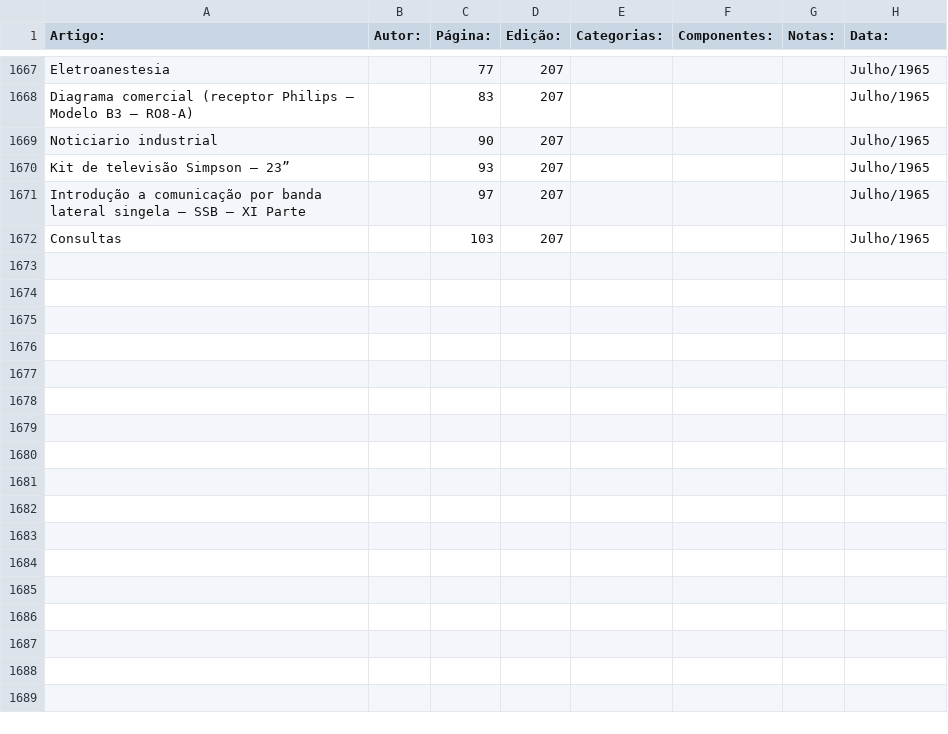
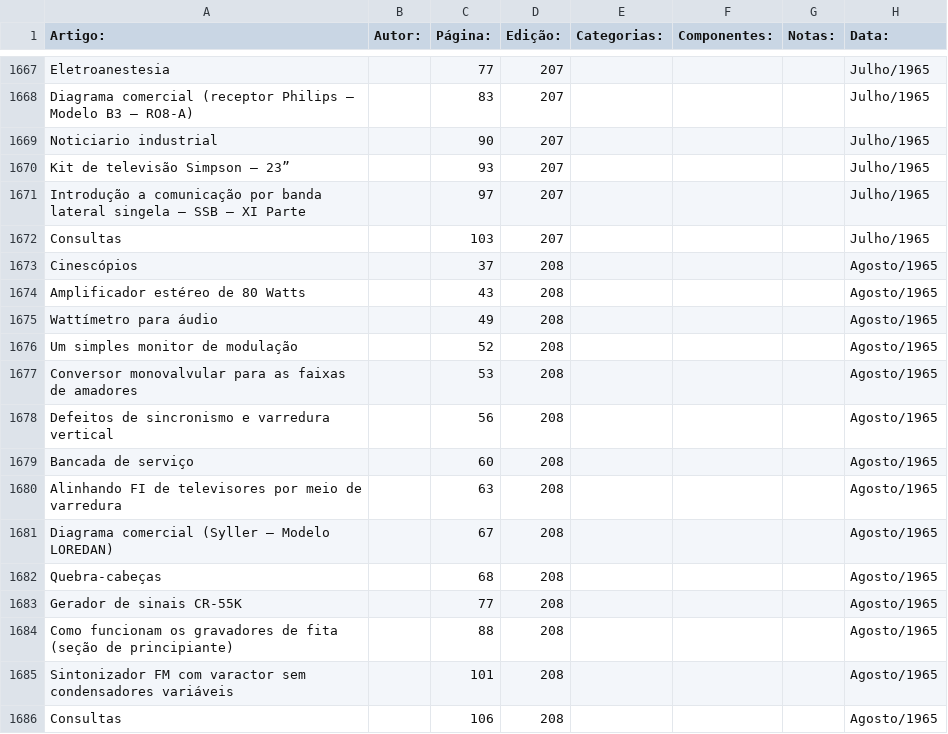
Before and after one commit to Pakequis/Indices_revistas_de_eletronica, a CSV file: Indices/Revista Monitor de Radio e TV.csv, drawn as a sheet; only a part is shown, gaps mark what is left out; the diff names each change by its address in the sheet, - before the commit and + after, or states it on an @@ line.

Commit message:
Update Revista Monitor de Radio e TV.csv
vortei... mais uma.

```diff
--- a/Indices/Revista Monitor de Radio e TV.csv
+++ b/Indices/Revista Monitor de Radio e TV.csv
+row 1673: Cinescópios |  | 37 | 208 |  |  |  | Agosto/1965
+row 1674: Amplificador estéreo de 80 Watts |  | 43 | 208 |  |  |  | Agosto/1965
+row 1675: Wattímetro para áudio |  | 49 | 208 |  |  |  | Agosto/1965
+row 1676: Um simples monitor de modulação |  | 52 | 208 |  |  |  | Agosto/1965
+row 1677: Conversor monovalvular para as faixas de amadores |  | 53 | 208 |  |  |  | Agosto/1965
+row 1678: Defeitos de sincronismo e varredura vertical |  | 56 | 208 |  |  |  | Agosto/1965
+row 1679: Bancada de serviço |  | 60 | 208 |  |  |  | Agosto/1965
+row 1680: Alinhando FI de televisores por meio de varredura |  | 63 | 208 |  |  |  | Agosto/1965
+row 1681: Diagrama comercial (Syller – Modelo LOREDAN) |  | 67 | 208 |  |  |  | Agosto/1965
+row 1682: Quebra-cabeças |  | 68 | 208 |  |  |  | Agosto/1965
+row 1683: Gerador de sinais CR-55K |  | 77 | 208 |  |  |  | Agosto/1965
+row 1684: Como funcionam os gravadores de fita (seção de principiante) |  | 88 | 208 |  |  |  | Agosto/1965
+row 1685: Sintonizador FM com varactor sem condensadores variáveis |  | 101 | 208 |  |  |  | Agosto/1965
+row 1686: Consultas |  | 106 | 208 |  |  |  | Agosto/1965
```
